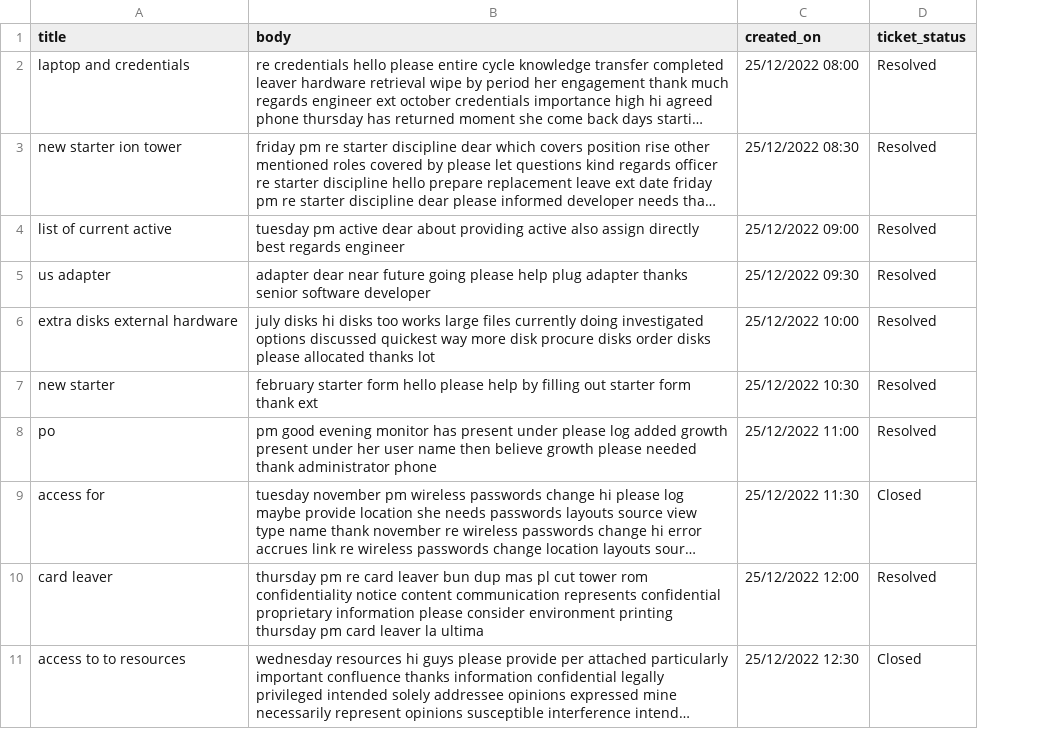
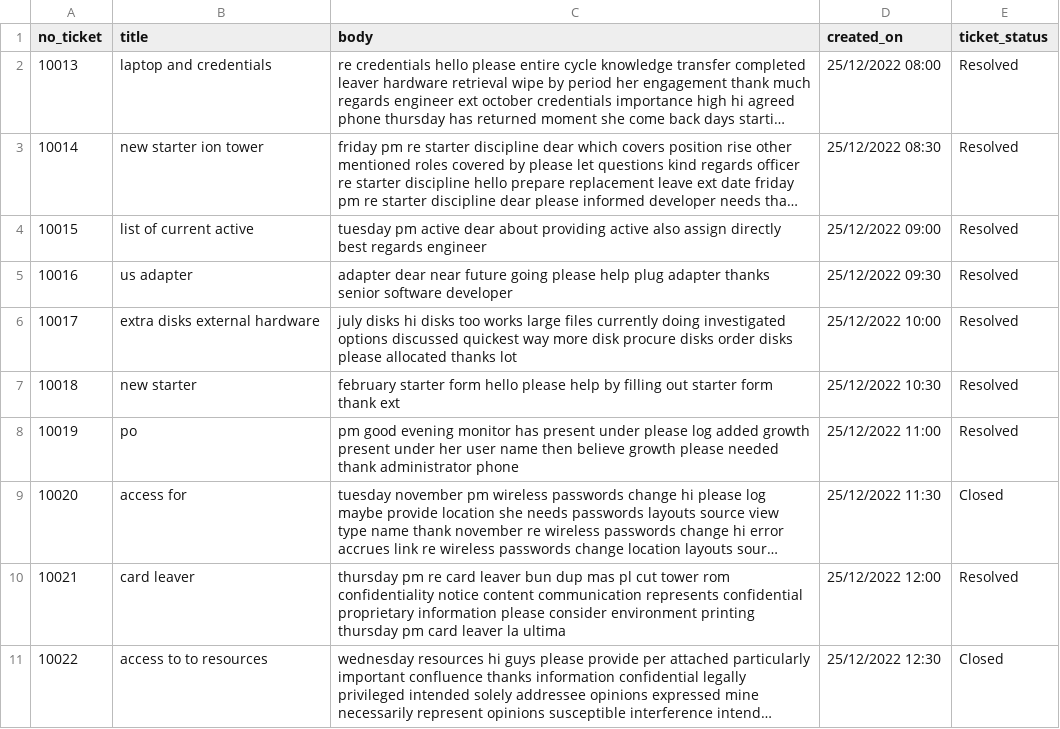
Before and after one commit to zahrahanifah/batch_processing, a CSV file: source/ticket_26012023_080000.csv, drawn as a sheet; only a part is shown; long unchanged cells end in …; the diff names each change by its address in the sheet, - before the commit and + after, or states it on an @@ line.

```diff
--- a/source/ticket_26012023_080000.csv
+++ b/source/ticket_26012023_080000.csv
+column A (no_ticket), rows 2-11: 10013 | 10014 | 10015 | 10016 | 10017 | 10018 | 10019 | 10020 | 10021 | 10022
```
Also changed, not shown: source/ticket_25012023_080000.csv, source/ticket_27012023_080000.csv, 4 other files.
